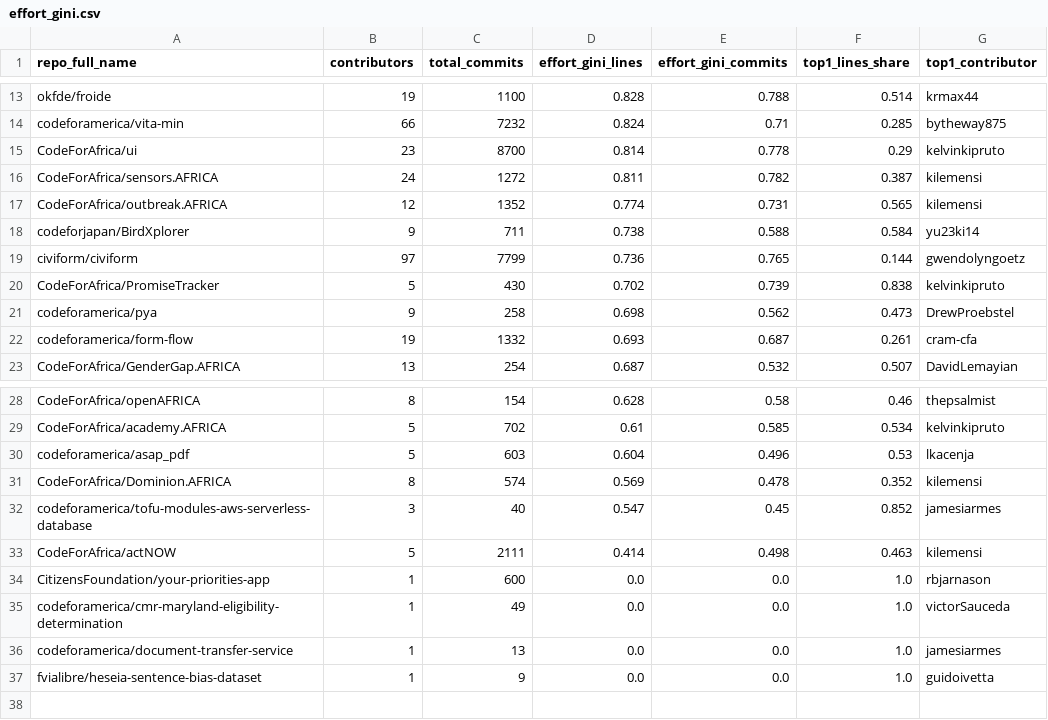
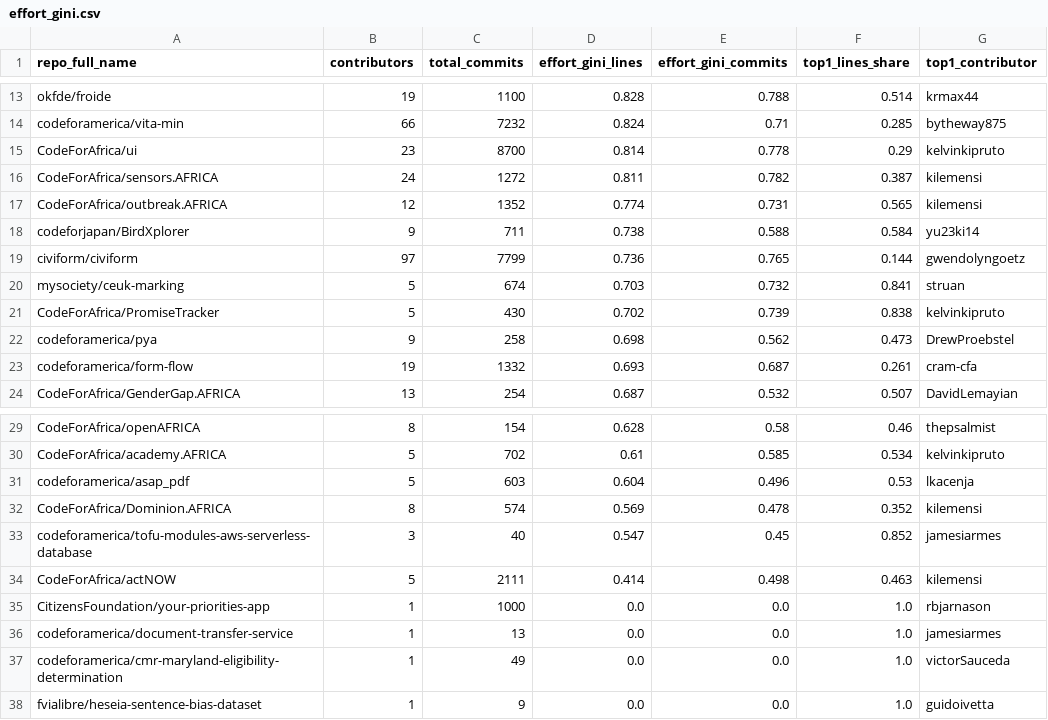
Before and after one commit to Japskua/civic-tech-git-crawler, a CSV file: example_results/may_2026/weekly_activity_analysis/effort_gini.csv, drawn as a sheet; only a part is shown, gaps mark what is left out.

```diff
--- a/example_results/may_2026/weekly_activity_analysis/effort_gini.csv
+++ b/example_results/may_2026/weekly_activity_analysis/effort_gini.csv
@@ -19,2 +19,3 @@ codeforjapan/BirdXplorer,9,711,0.738,0.588,0.584,yu23ki14
 civiform/civiform,97,7799,0.736,0.765,0.144,gwendolyngoetz
+mysociety/ceuk-marking,5,674,0.703,0.732,0.841,struan
 CodeForAfrica/PromiseTracker,5,430,0.702,0.739,0.838,kelvinkipruto
@@ -33,5 +34,5 @@ codeforamerica/tofu-modules-aws-serverless-database,3,40,0.547,0.45,0.852,jamesi
 CodeForAfrica/actNOW,5,2111,0.414,0.498,0.463,kilemensi
-CitizensFoundation/your-priorities-app,1,600,0.0,0.0,1.0,rbjarnason
+CitizensFoundation/your-priorities-app,1,1000,0.0,0.0,1.0,rbjarnason
+codeforamerica/document-transfer-service,1,13,0.0,0.0,1.0,jamesiarmes
 codeforamerica/cmr-maryland-eligibility-determination,1,49,0.0,0.0,1.0,victorSauceda
-codeforamerica/document-transfer-service,1,13,0.0,0.0,1.0,jamesiarmes
 fvialibre/heseia-sentence-bias-dataset,1,9,0.0,0.0,1.0,guidoivetta
```
Also changed, not shown: example_results/may_2026/chaoss_summary.csv, example_results/may_2026/contributor_lifecycles.csv, 35 other files.
